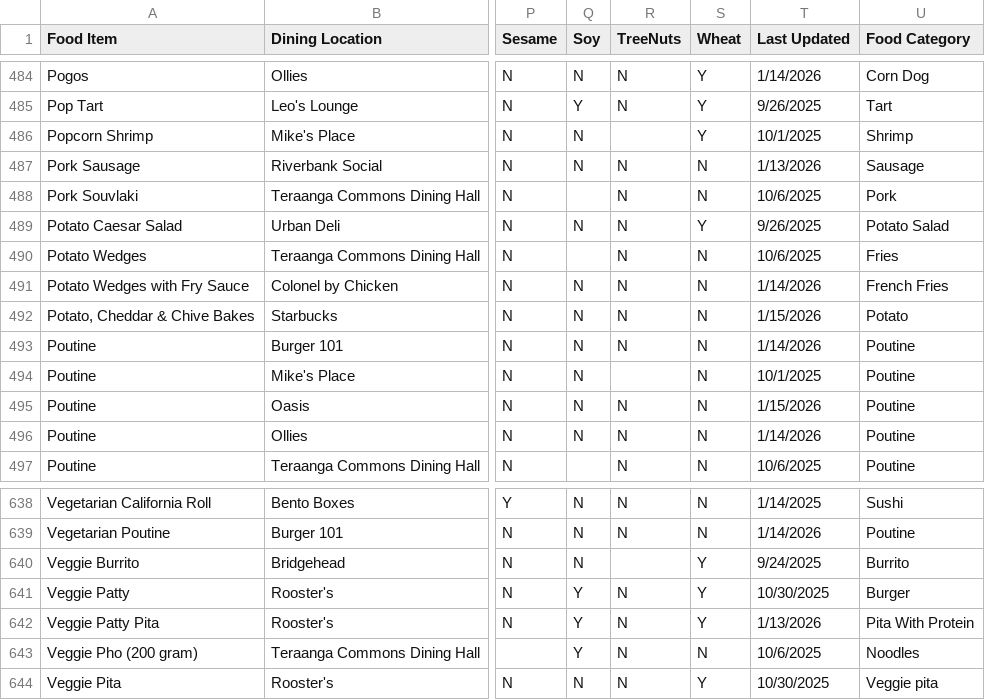
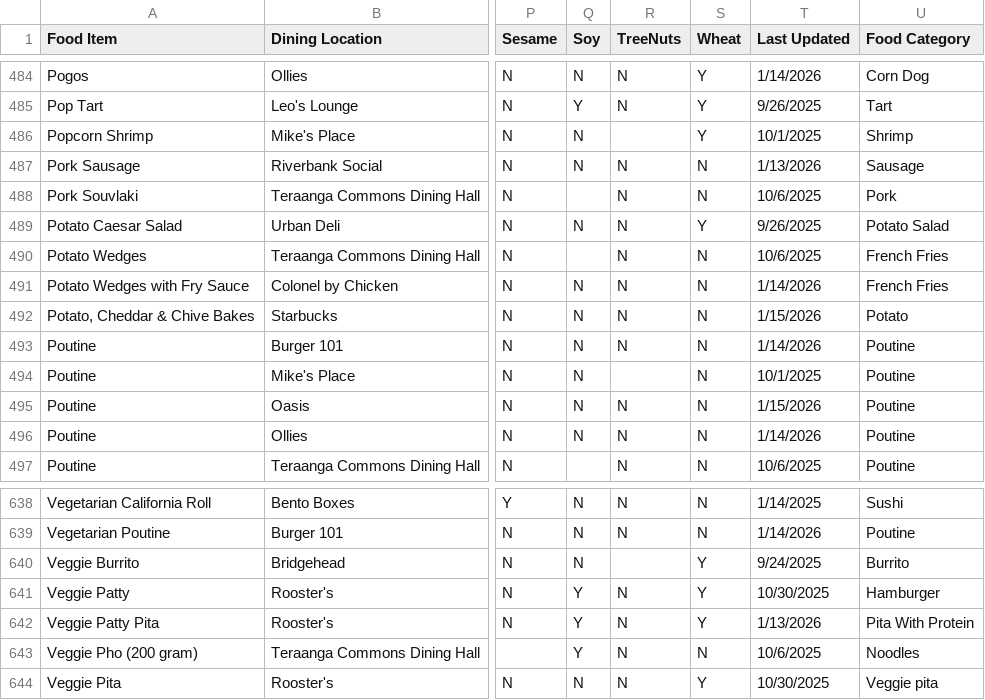
Before and after one commit to GAchuzia/cu-bytes, a CSV file: backend/automated_data_collection/FoodInfo.csv, drawn as a sheet; only a part is shown, gaps mark what is left out; the diff names each change by its address in the sheet, - before the commit and + after, or states it on an @@ line.

Commit message:
Feature/backend fix all browsing endpoints (#96)
* fix: Ensure all browsing endpoints work

* chore: hide script from pytest

```diff
--- a/backend/automated_data_collection/FoodInfo.csv
+++ b/backend/automated_data_collection/FoodInfo.csv
-U490 (Food Category): Fries
+U490 (Food Category): French Fries
-U641 (Food Category): Burger
+U641 (Food Category): Hamburger
```
Also changed, not shown: backend/automated_data_collection/cafFoodInfo.csv, backend/automated_data_collection/roostersFoodInfo.csv, 2 other files.
